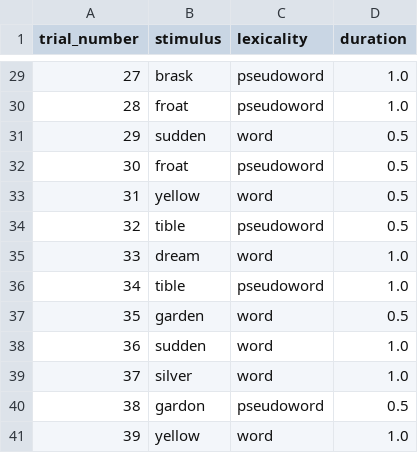
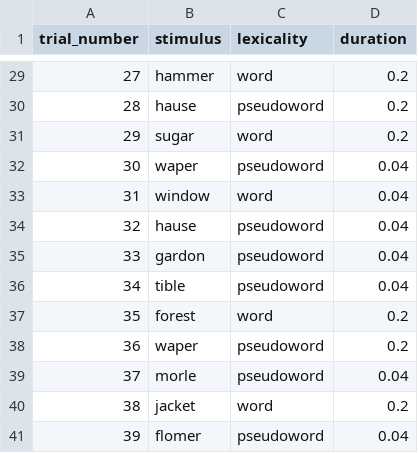
Before and after one commit to lucas-nunn/homunculi-final-sem-1, a CSV file: data/subj_01/trial_info.csv, drawn as a sheet; only a part is shown, gaps mark what is left out; the diff covers the shown part only.

Commit message:
update words

```diff
--- a/data/subj_01/trial_info.csv
+++ b/data/subj_01/trial_info.csv
@@ -29,13 +29,13 @@ trial_number,stimulus,lexicality,duration
-27,brask,pseudoword,1.0
-28,froat,pseudoword,1.0
-29,sudden,word,0.5
-30,froat,pseudoword,0.5
-31,yellow,word,0.5
-32,tible,pseudoword,0.5
-33,dream,word,1.0
-34,tible,pseudoword,1.0
-35,garden,word,0.5
-36,sudden,word,1.0
-37,silver,word,1.0
-38,gardon,pseudoword,0.5
-39,yellow,word,1.0
+27,hammer,word,0.2
+28,hause,pseudoword,0.2
+29,sugar,word,0.2
+30,waper,pseudoword,0.04
+31,window,word,0.04
+32,hause,pseudoword,0.04
+33,gardon,pseudoword,0.04
+34,tible,pseudoword,0.04
+35,forest,word,0.2
+36,waper,pseudoword,0.2
+37,morle,pseudoword,0.04
+38,jacket,word,0.2
+39,flomer,pseudoword,0.04
```
Also changed, not shown: 68 edited cells elsewhere in this file, data/subj_01/trial_responses.csv, 8 other files.
